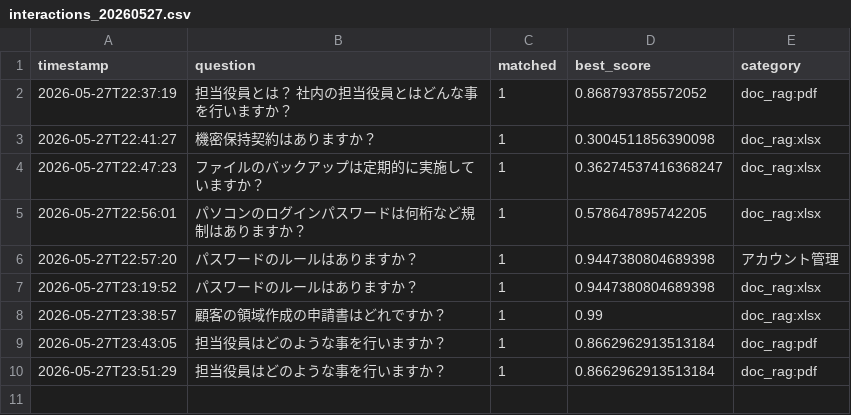
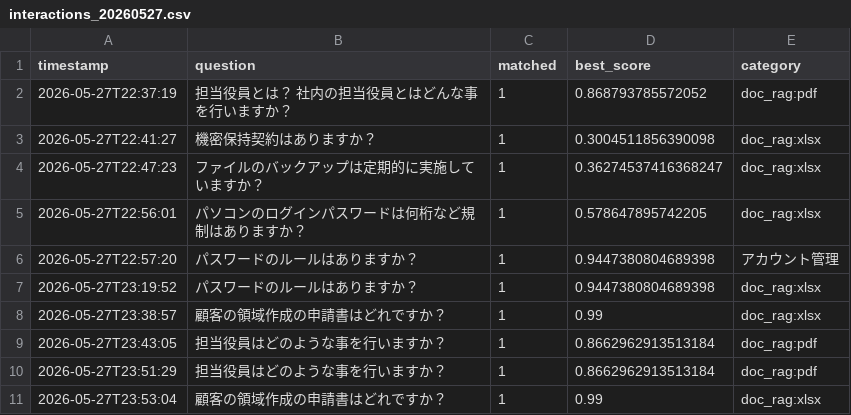
Before and after one commit to Hisa888/helpdesk_ai, a CSV file: streamlit_data/tenants/demo/logs/interactions_20260527.csv, drawn as a sheet.

Commit message:
Update log: tenants/demo/logs/interactions_20260527.csv

```diff
--- a/streamlit_data/tenants/demo/logs/interactions_20260527.csv
+++ b/streamlit_data/tenants/demo/logs/interactions_20260527.csv
@@ -10 +10,2 @@ timestamp,question,matched,best_score,category
 2026-05-27T23:51:29,担当役員はどのような事を行いますか？,1,0.8662962913513184,doc_rag:pdf
+2026-05-27T23:53:04,顧客の領域作成の申請書はどれですか？,1,0.99,doc_rag:xlsx
```
